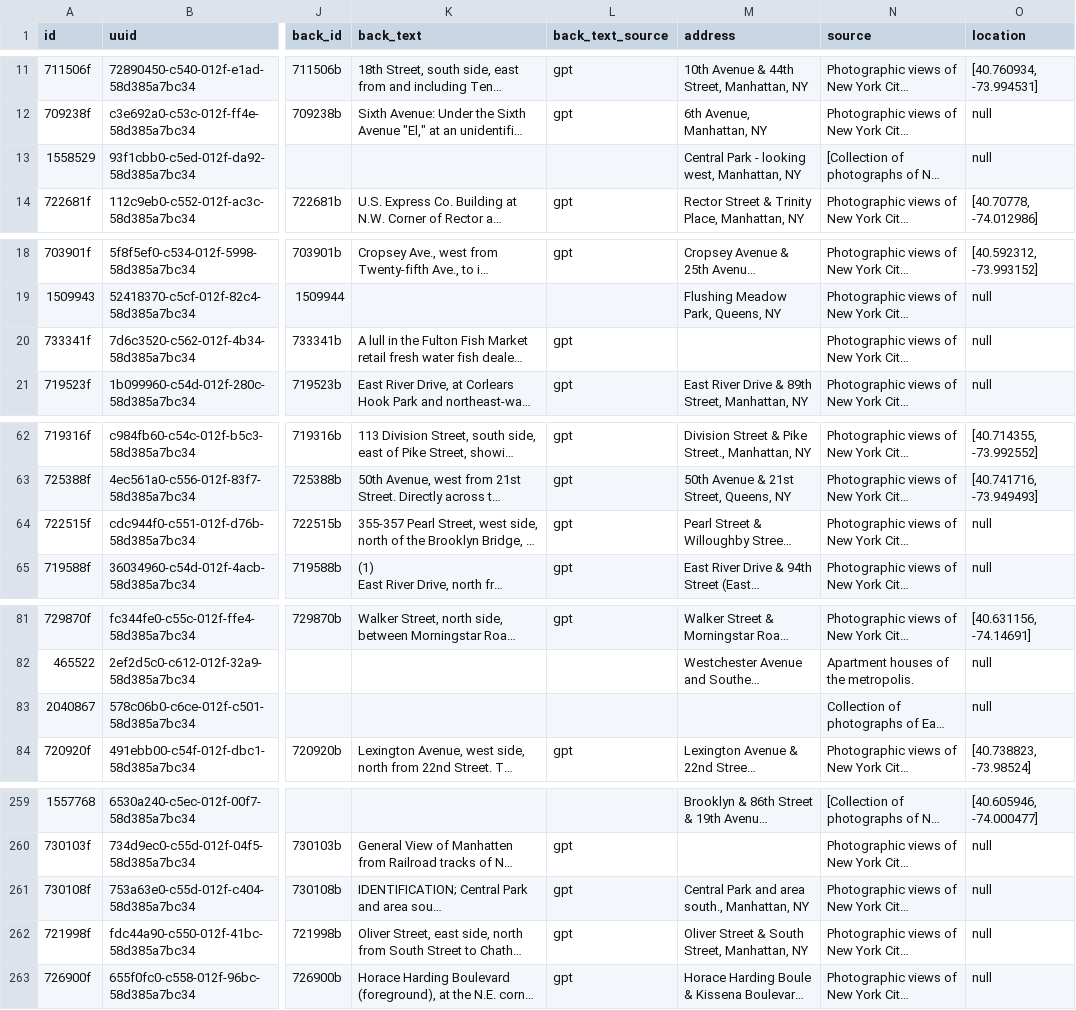
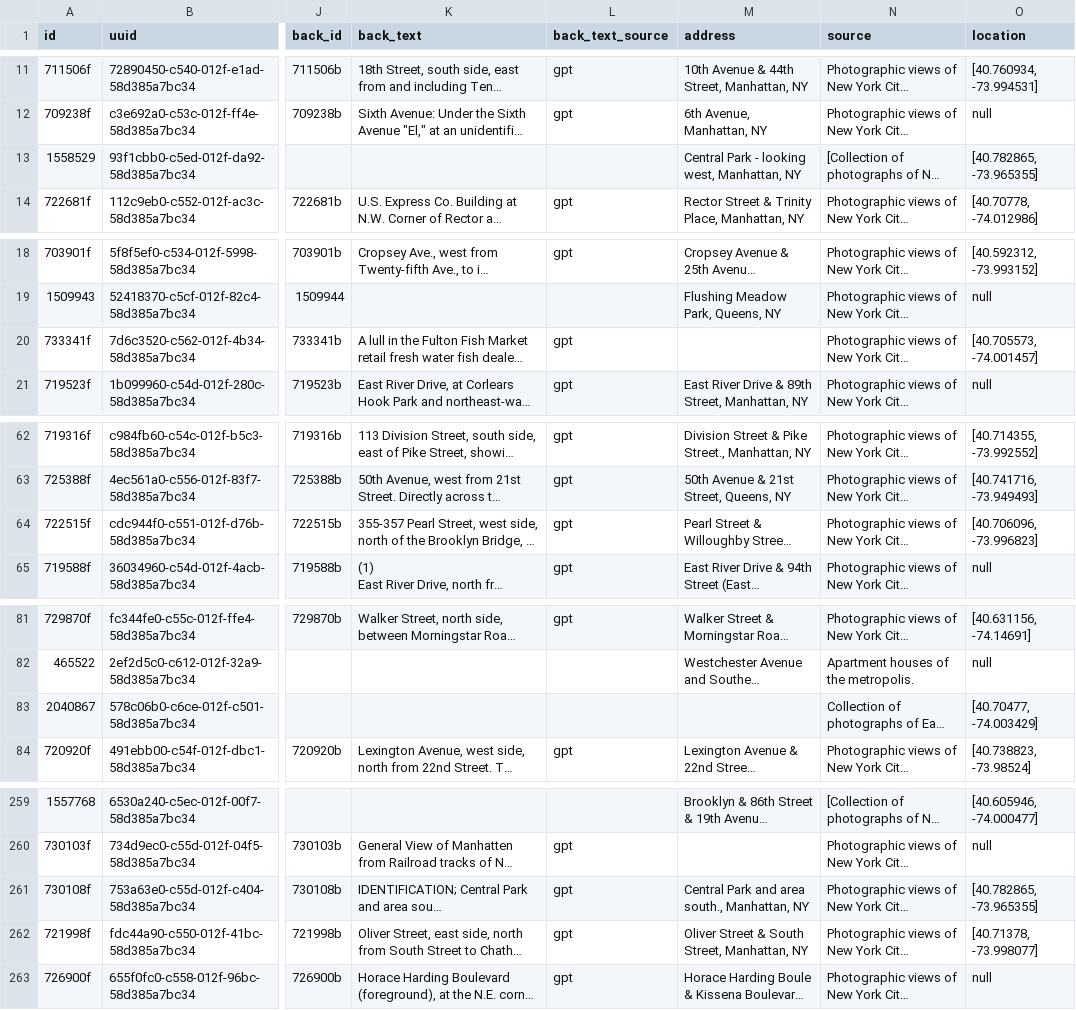
Before and after one commit to danvk/oldnyc, a CSV file: data/geocode/random500.csv, drawn as a sheet; only a part is shown, gaps mark what is left out; long unchanged cells end in …; the diff covers the shown part only; the diff names each change by its address in the sheet, - before the commit and + after, or states it on an @@ line.

Commit message:
Geocode using subjects / geographics field (#156)
* pare back logging

* subject geocoding localturk

* initial POI turk tasks

* find centroid/extent; factor out encode_json_base64

* starting to use subject template

* location search for subjects; have a CSV issue

* newline hell

* bad CSV file

* geocoded 337/990 geographic subjects

* try to plug subjects.geojson into coder

* condense logging

* checkpoint; n_geo=2260 (n_multi=305), n_title=313

* update geocoding snapshot

* update truth data

* update lat-lon-to-ids.json

* always fall through to title matching, log clashes

* grossly patch in specificity column

* add specificity field to template

* Grand Army in Manhattan

* consolidate counters in nyc_parks

* add missing images

* update geocode test

* add subjects to e2e test

* update random500

```diff
--- a/data/geocode/random500.csv
+++ b/data/geocode/random500.csv
-O13 (location): null
+O13 (location): [40.782865, -73.965355]
-O20 (location): null
+O20 (location): [40.705573, -74.001457]
-O64 (location): null
+O64 (location): [40.706096, -73.996823]
-O83 (location): null
+O83 (location): [40.70477, -74.003429]
-O261 (location): null
+O261 (location): [40.782865, -73.965355]
-O262 (location): null
+O262 (location): [40.71378, -73.998077]
```
Also changed, not shown: 7 edited cells elsewhere in this file, 34 other files.
